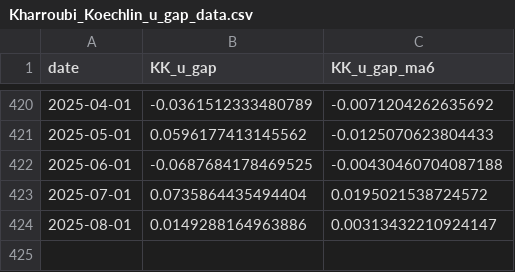
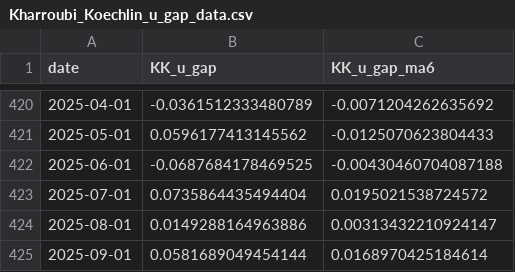
Before and after one commit to MKoechlin/Flow-Based-Unemployment-Gap, a CSV file: output/Kharroubi_Koechlin_u_gap_data.csv, drawn as a sheet; only a part is shown, gaps mark what is left out.

```diff
--- a/output/Kharroubi_Koechlin_u_gap_data.csv
+++ b/output/Kharroubi_Koechlin_u_gap_data.csv
@@ -424 +424,2 @@
 2025-08-01,0.0149288164963886,0.00313432210924147
+2025-09-01,0.0581689049454144,0.0168970425184614
```
Also changed, not shown: 2 other files.
